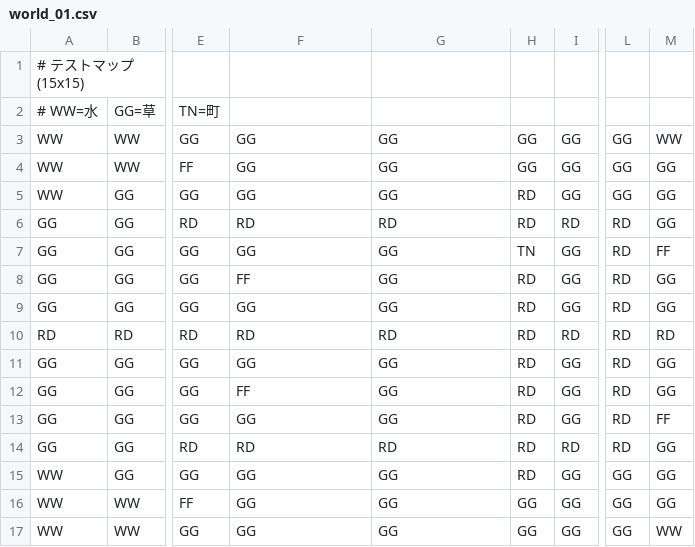
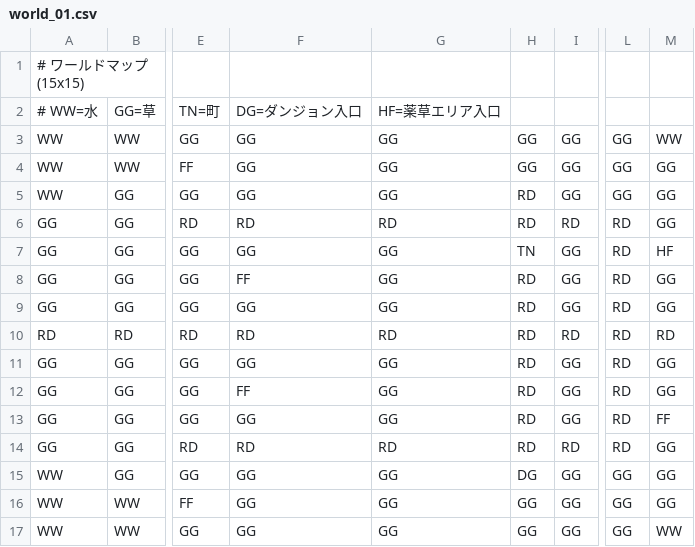
Before and after one commit to SHUNSUKE-Ks/voice_of_cards_01, a CSV file: src/data/world/maps/world_01.csv, drawn as a sheet; only a part is shown, gaps mark what is left out; the diff names each change by its address in the sheet, - before the commit and + after, or states it on an @@ line.

```diff
--- a/src/data/world/maps/world_01.csv
+++ b/src/data/world/maps/world_01.csv
-A1: # テストマップ (15x15)
+A1: # ワールドマップ (15x15)
-F2: (empty)
+F2: DG=ダンジョン入口
-G2: (empty)
+G2: HF=薬草エリア入口
-M7: FF
+M7: HF
-H15: RD
+H15: DG
```
Also changed, not shown: 27 other files.
